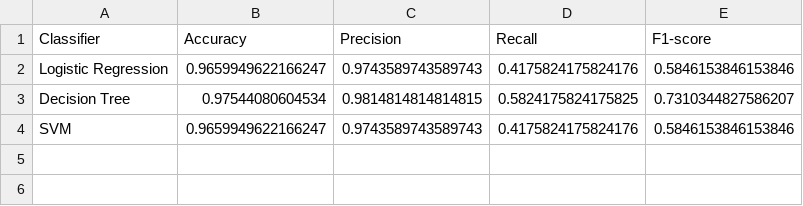
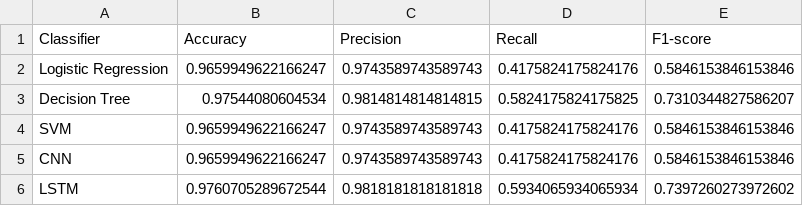
Before and after one commit to nahian-ahmed/log-calib, a CSV file: results/performance_metrics.csv (was results/model_results.csv), drawn as a sheet.

Commit message:
Add CNN and LSTM

```diff
--- a/results/model_results.csv
+++ b/results/performance_metrics.csv
@@ -4 +4,3 @@ Decision Tree,0.97544080604534,0.9814814814814815,0.5824175824175825,0.731034482
 SVM,0.9659949622166247,0.9743589743589743,0.4175824175824176,0.5846153846153846
+CNN,0.9659949622166247,0.9743589743589743,0.4175824175824176,0.5846153846153846
+LSTM,0.9760705289672544,0.9818181818181818,0.5934065934065934,0.7397260273972602
```
Also changed, not shown: 7 other files.
